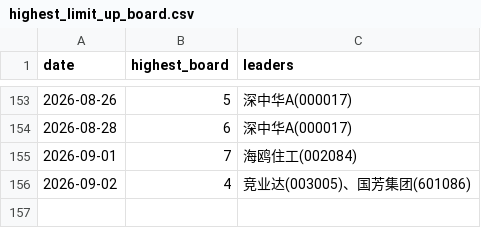
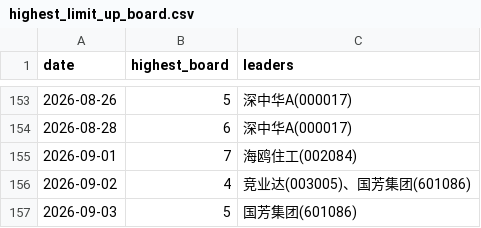
Before and after one commit to dabinDev/AiStock, a CSV file: data/highest_limit_up_board.csv, drawn as a sheet; only a part is shown, gaps mark what is left out; the diff names each change by its address in the sheet, - before the commit and + after, or states it on an @@ line.

```diff
--- a/data/highest_limit_up_board.csv
+++ b/data/highest_limit_up_board.csv
+row 157: 2026-09-03 | 5 | 国芳集团(601086)
```
Also changed, not shown: 5 other files.
